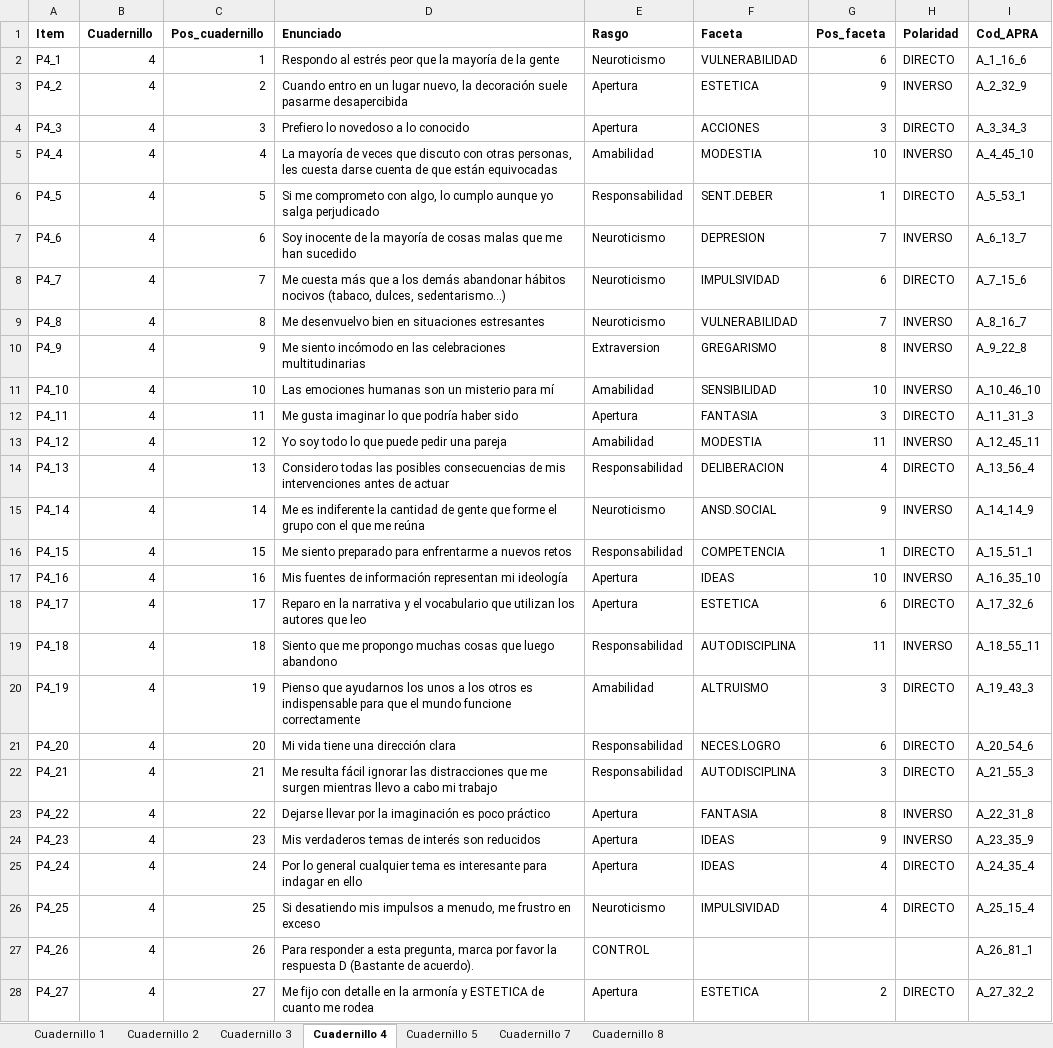
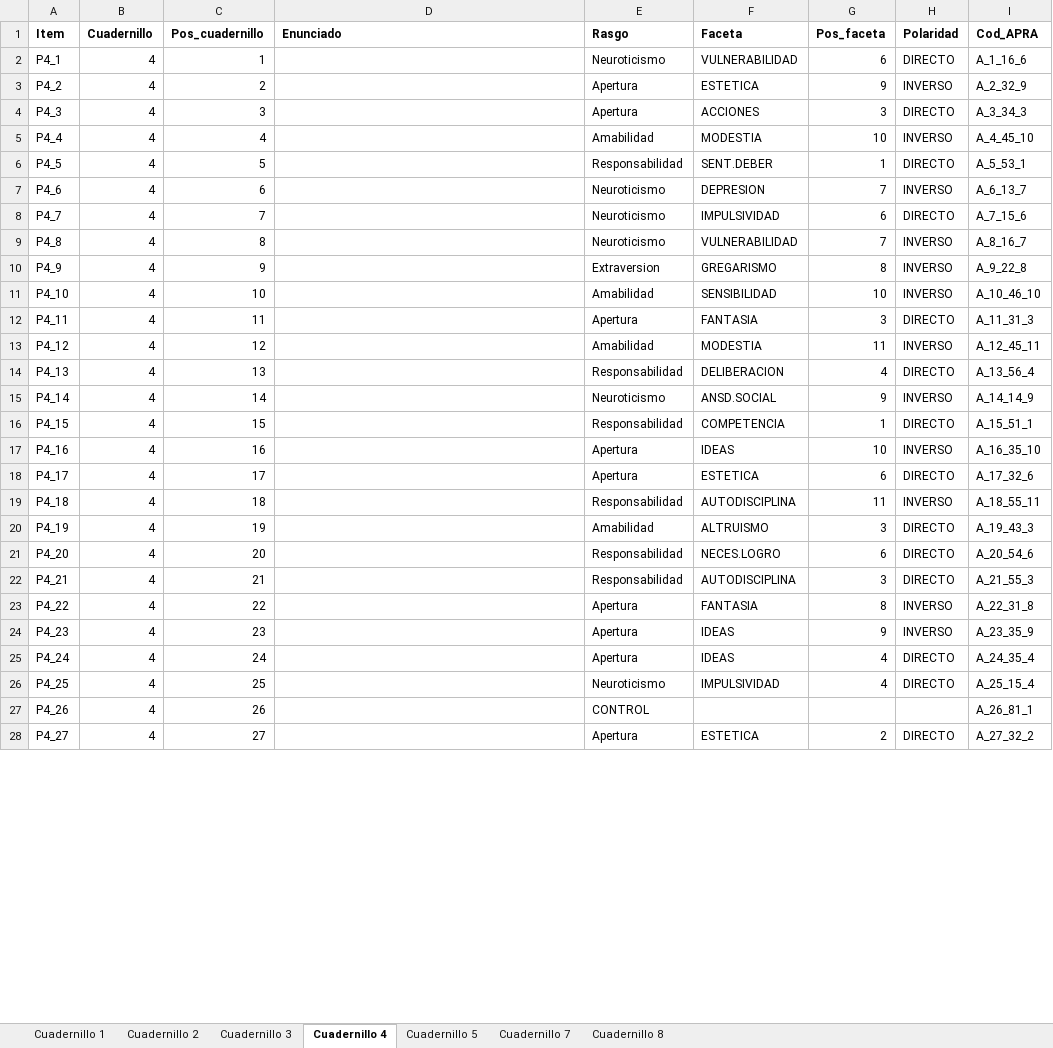
Before and after one commit to DaniMori/Dissertation, an Excel workbook: res/booklets_APRA2016.xlsx, sheet Cuadernillo 4, drawn as a sheet; only a part is shown; values as stored, in another font and other column widths than the file's, no borders; the diff covers the shown part only; the diff names each change by its address in the sheet, - before the commit and + after, or states it on an @@ line.

```diff
--- a/res/booklets_APRA2016.xlsx (sheet Cuadernillo 4)
+++ b/res/booklets_APRA2016.xlsx (sheet Cuadernillo 4)
-D2 (Enunciado): Respondo al estrés peor que la mayoría de la gente
+D2 (Enunciado): (empty)
-D3 (Enunciado): Cuando entro en un lugar nuevo, la decoración suele pasarme desapercibida
+D3 (Enunciado): (empty)
-D4 (Enunciado): Prefiero lo novedoso a lo conocido
+D4 (Enunciado): (empty)
-D5 (Enunciado): La mayoría de veces que discuto con otras personas, les cuesta darse cuenta de que están equivocadas
+D5 (Enunciado): (empty)
-D6 (Enunciado): Si me comprometo con algo, lo cumplo aunque yo salga perjudicado
+D6 (Enunciado): (empty)
-D7 (Enunciado): Soy inocente de la mayoría de cosas malas que me han sucedido
+D7 (Enunciado): (empty)
-D8 (Enunciado): Me cuesta más que a los demás abandonar hábitos nocivos (tabaco, dulces, sedentarismo…)
+D8 (Enunciado): (empty)
-D9 (Enunciado): Me desenvuelvo bien en situaciones estresantes
+D9 (Enunciado): (empty)
-D10 (Enunciado): Me siento incómodo en las celebraciones multitudinarias
+D10 (Enunciado): (empty)
-D11 (Enunciado): Las emociones humanas son un misterio para mí
+D11 (Enunciado): (empty)
-D12 (Enunciado): Me gusta imaginar lo que podría haber sido
+D12 (Enunciado): (empty)
-D13 (Enunciado): Yo soy todo lo que puede pedir una pareja
+D13 (Enunciado): (empty)
-D14 (Enunciado): Considero todas las posibles consecuencias de mis intervenciones antes de actuar
+D14 (Enunciado): (empty)
-D15 (Enunciado): Me es indiferente la cantidad de gente que forme el grupo con el que me reúna
+D15 (Enunciado): (empty)
-D16 (Enunciado): Me siento preparado para enfrentarme a nuevos retos
+D16 (Enunciado): (empty)
-D17 (Enunciado): Mis fuentes de información representan mi ideología
+D17 (Enunciado): (empty)
-D18 (Enunciado): Reparo en la narrativa y el vocabulario que utilizan los autores que leo
+D18 (Enunciado): (empty)
-D19 (Enunciado): Siento que me propongo muchas cosas que luego abandono
+D19 (Enunciado): (empty)
-D20 (Enunciado): Pienso que ayudarnos los unos a los otros es indispensable para que el mundo funcione correctamente
+D20 (Enunciado): (empty)
-D21 (Enunciado): Mi vida tiene una dirección clara
+D21 (Enunciado): (empty)
-D22 (Enunciado): Me resulta fácil ignorar las distracciones que me surgen mientras llevo a cabo mi trabajo
+D22 (Enunciado): (empty)
-D23 (Enunciado): Dejarse llevar por la imaginación es poco práctico
+D23 (Enunciado): (empty)
-D24 (Enunciado): Mis verdaderos temas de interés son reducidos
+D24 (Enunciado): (empty)
-D25 (Enunciado): Por lo general cualquier tema es interesante para indagar en ello
+D25 (Enunciado): (empty)
-D26 (Enunciado): Si desatiendo mis impulsos a menudo, me frustro en exceso
+D26 (Enunciado): (empty)
-D27 (Enunciado): Para responder a esta pregunta, marca por favor la respuesta D (Bastante de acuerdo).
+D27 (Enunciado): (empty)
-D28 (Enunciado): Me fijo con detalle en la armonía y ESTETICA de cuanto me rodea
+D28 (Enunciado): (empty)
```
Also changed, not shown: 86 edited cells elsewhere in this sheet, sheet Cuadernillo 1, sheet Cuadernillo 2, sheet Cuadernillo 3, sheet Cuadernillo 8, sheet Cuadernillo 5, sheet Cuadernillo 7, 8 other files.
